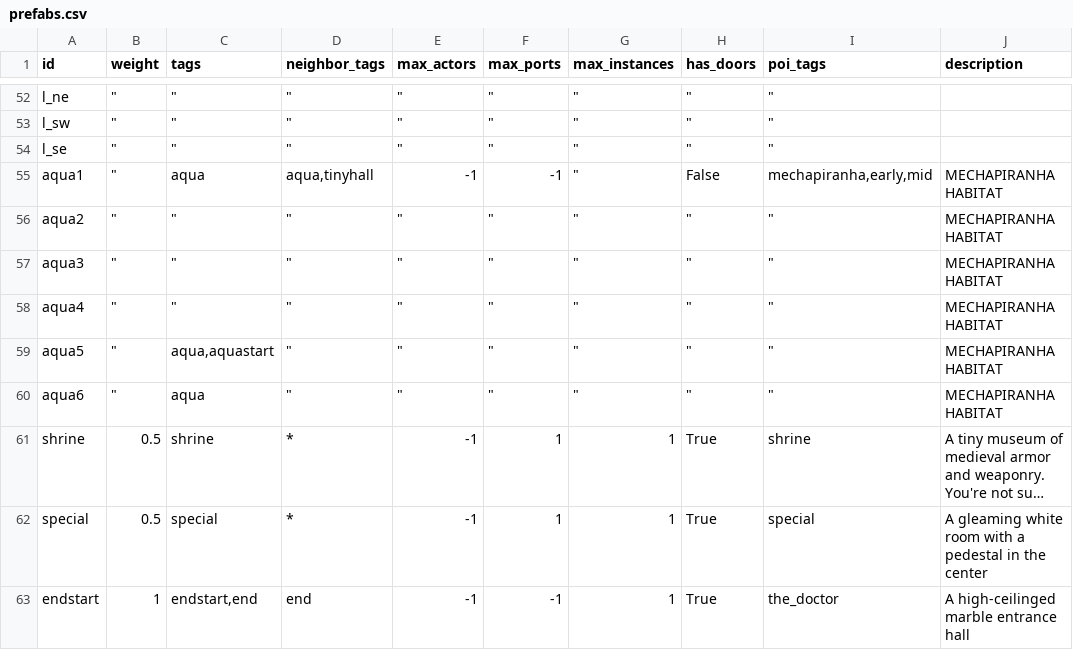
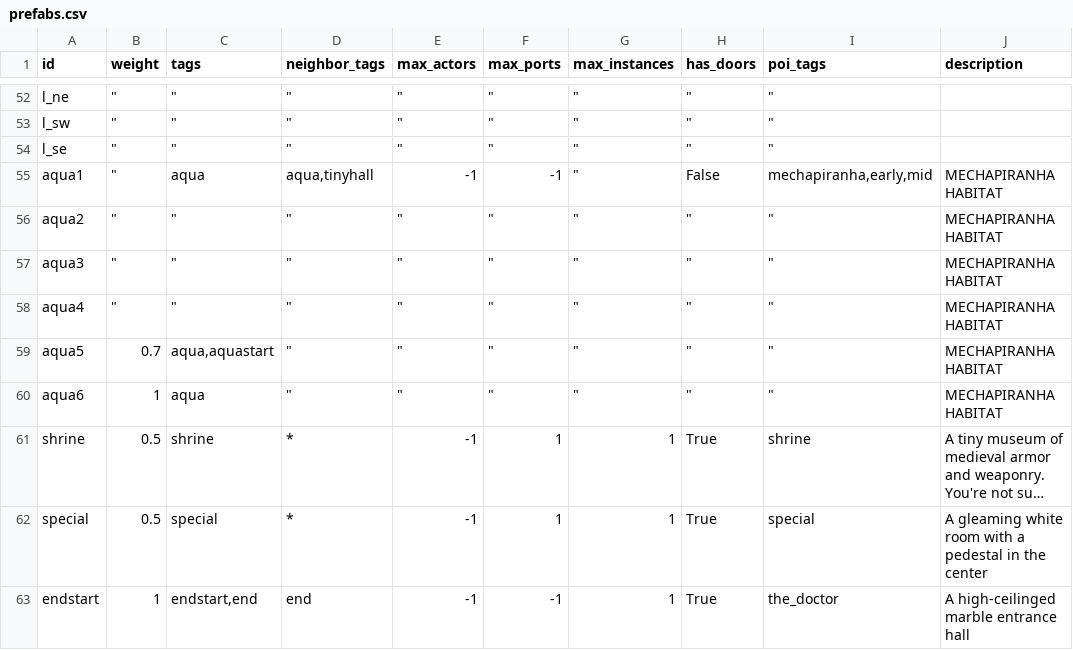
Before and after one commit to irskep/RogueKit, a CSV file: Resources/prefabs.csv, drawn as a sheet; only a part is shown, gaps mark what is left out; long unchanged cells end in …; the diff names each change by its address in the sheet, - before the commit and + after, or states it on an @@ line.

```diff
--- a/Resources/prefabs.csv
+++ b/Resources/prefabs.csv
-B59 (weight): "
+B59 (weight): 0.7
-B60 (weight): "
+B60 (weight): 1
```
Also changed, not shown: 2 other files.
